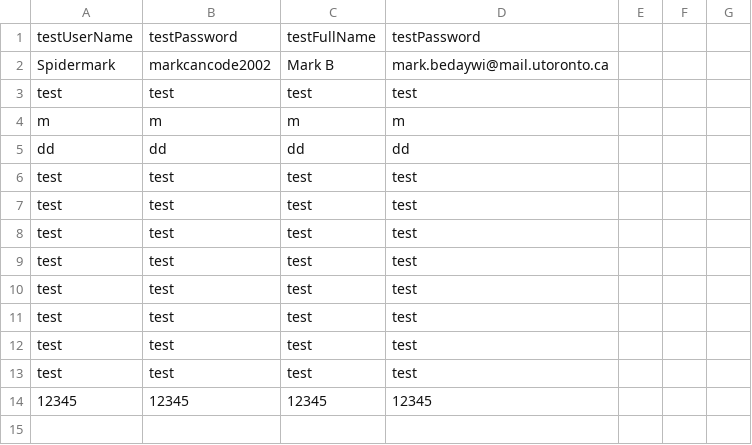
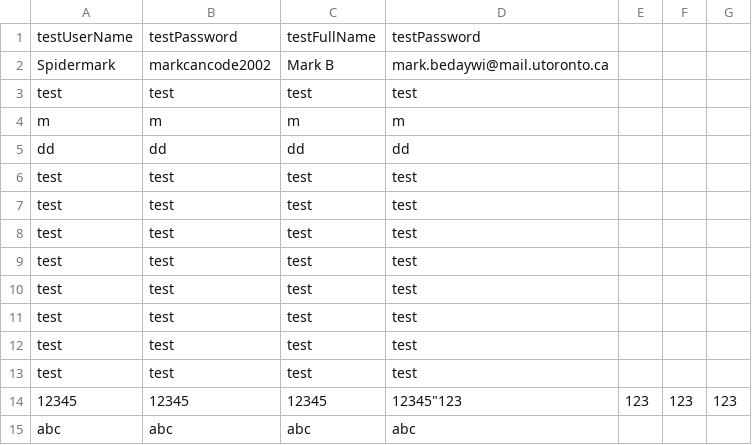
Before and after one commit to CSC207-UofT/course-project-group-039-foodies, a CSV file: src/main/java/Gateways/databases/users.csv, drawn as a sheet.

```diff
--- a/src/main/java/Gateways/databases/users.csv
+++ b/src/main/java/Gateways/databases/users.csv
@@ -13,2 +13,3 @@
 "test","test","test","test"
-"12345","12345","12345","12345"
+"12345","12345","12345","12345""123","123","123","123"
+"abc","abc","abc","abc"
```
Also changed, not shown: src/main/java/Gateways/databases/recipebooksfile.csv, 5 other files.
